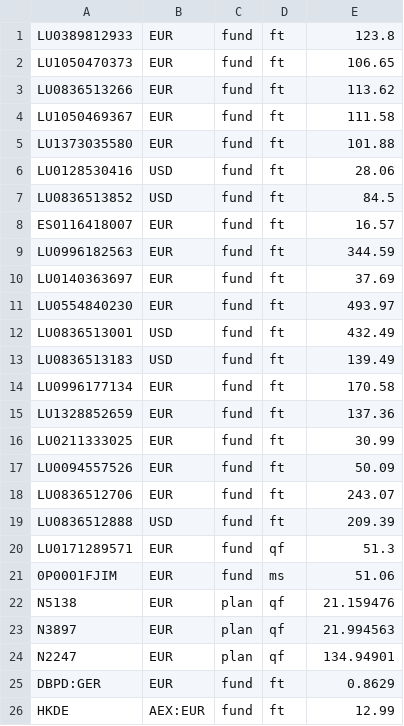
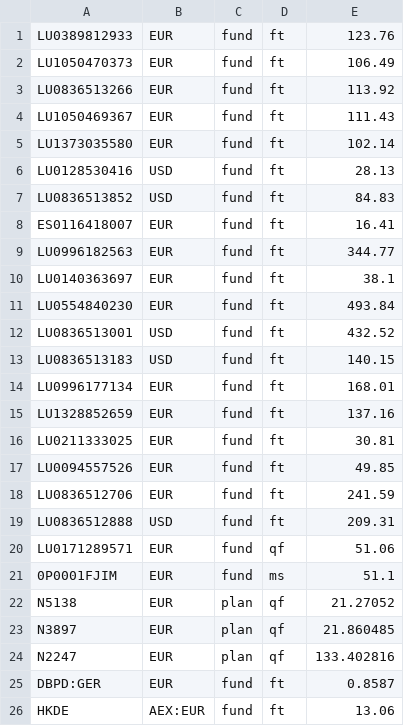
Before and after one commit to ollorch/public, a CSV file: out.csv, drawn as a sheet.

Commit message:
20241120_104013

```diff
--- a/out.csv
+++ b/out.csv
@@ -1,26 +1,26 @@
-LU0389812933,EUR,fund,ft,123.8
-LU1050470373,EUR,fund,ft,106.65
-LU0836513266,EUR,fund,ft,113.62
-LU1050469367,EUR,fund,ft,111.58
-LU1373035580,EUR,fund,ft,101.88
-LU0128530416,USD,fund,ft,28.06
-LU0836513852,USD,fund,ft,84.5
-ES0116418007,EUR,fund,ft,16.57
-LU0996182563,EUR,fund,ft,344.59
-LU0140363697,EUR,fund,ft,37.69
-LU0554840230,EUR,fund,ft,493.97
-LU0836513001,USD,fund,ft,432.49
-LU0836513183,USD,fund,ft,139.49
-LU0996177134,EUR,fund,ft,170.58
-LU1328852659,EUR,fund,ft,137.36
-LU0211333025,EUR,fund,ft,30.99
-LU0094557526,EUR,fund,ft,50.09
-LU0836512706,EUR,fund,ft,243.07
-LU0836512888,USD,fund,ft,209.39
-LU0171289571,EUR,fund,qf,51.3
-0P0001FJIM,EUR,fund,ms,51.06
-N5138,EUR,plan,qf,21.159476
-N3897,EUR,plan,qf,21.994563
-N2247,EUR,plan,qf,134.94901
-DBPD:GER,EUR,fund,ft,0.8629
-HKDE,AEX:EUR,fund,ft,12.99
+LU0389812933,EUR,fund,ft,123.76
+LU1050470373,EUR,fund,ft,106.49
+LU0836513266,EUR,fund,ft,113.92
+LU1050469367,EUR,fund,ft,111.43
+LU1373035580,EUR,fund,ft,102.14
+LU0128530416,USD,fund,ft,28.13
+LU0836513852,USD,fund,ft,84.83
+ES0116418007,EUR,fund,ft,16.41
+LU0996182563,EUR,fund,ft,344.77
+LU0140363697,EUR,fund,ft,38.1
+LU0554840230,EUR,fund,ft,493.84
+LU0836513001,USD,fund,ft,432.52
+LU0836513183,USD,fund,ft,140.15
+LU0996177134,EUR,fund,ft,168.01
+LU1328852659,EUR,fund,ft,137.16
+LU0211333025,EUR,fund,ft,30.81
+LU0094557526,EUR,fund,ft,49.85
+LU0836512706,EUR,fund,ft,241.59
+LU0836512888,USD,fund,ft,209.31
+LU0171289571,EUR,fund,qf,51.06
+0P0001FJIM,EUR,fund,ms,51.1
+N5138,EUR,plan,qf,21.27052
+N3897,EUR,plan,qf,21.860485
+N2247,EUR,plan,qf,133.402816
+DBPD:GER,EUR,fund,ft,0.8587
+HKDE,AEX:EUR,fund,ft,13.06
```
